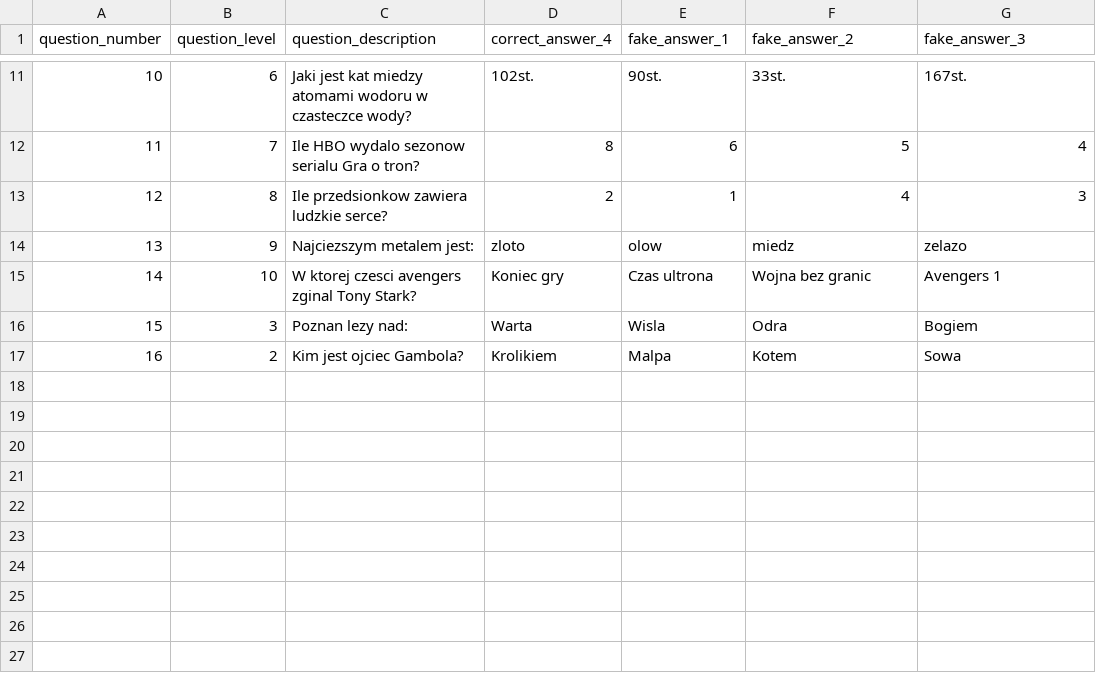
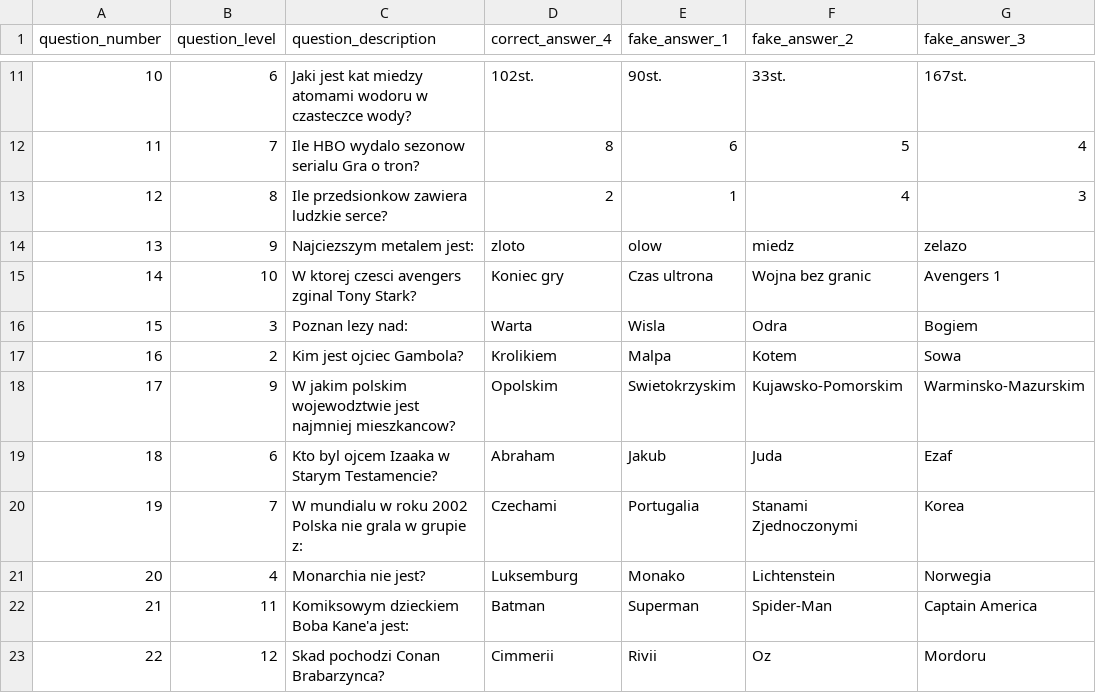
Before and after one commit to kng83/c_starter, a CSV file: million/data.csv, drawn as a sheet; only a part is shown, gaps mark what is left out.

```diff
--- a/million/data.csv
+++ b/million/data.csv
@@ -17 +17,7 @@ question_number;question_level;question_description;correct_answer_4;fake_answer
 16;2;Kim jest ojciec Gambola?;Krolikiem;Malpa;Kotem;Sowa;
+17;9;W jakim polskim wojewodztwie jest najmniej mieszkancow?;Opolskim;Swietokrzyskim;Kujawsko-Pomorskim;Warminsko-Mazurskim;
+18;6;Kto byl ojcem Izaaka w Starym Testamencie?;Abraham;Jakub;Juda;Ezaf;
+19;7;W mundialu w roku 2002 Polska nie grala w grupie z:;Czechami;Portugalia;Stanami Zjednoczonymi;Korea;
+20;4;Monarchia nie jest?;Luksemburg;Monako;Lichtenstein;Norwegia;
+21;11;Komiksowym dzieckiem Boba Kane'a jest:;Batman;Superman;Spider-Man;Captain America;
+22;12;Skad pochodzi Conan Brabarzynca?;Cimmerii;Rivii;Oz;Mordoru;
```
Also changed, not shown: 5 other files.
